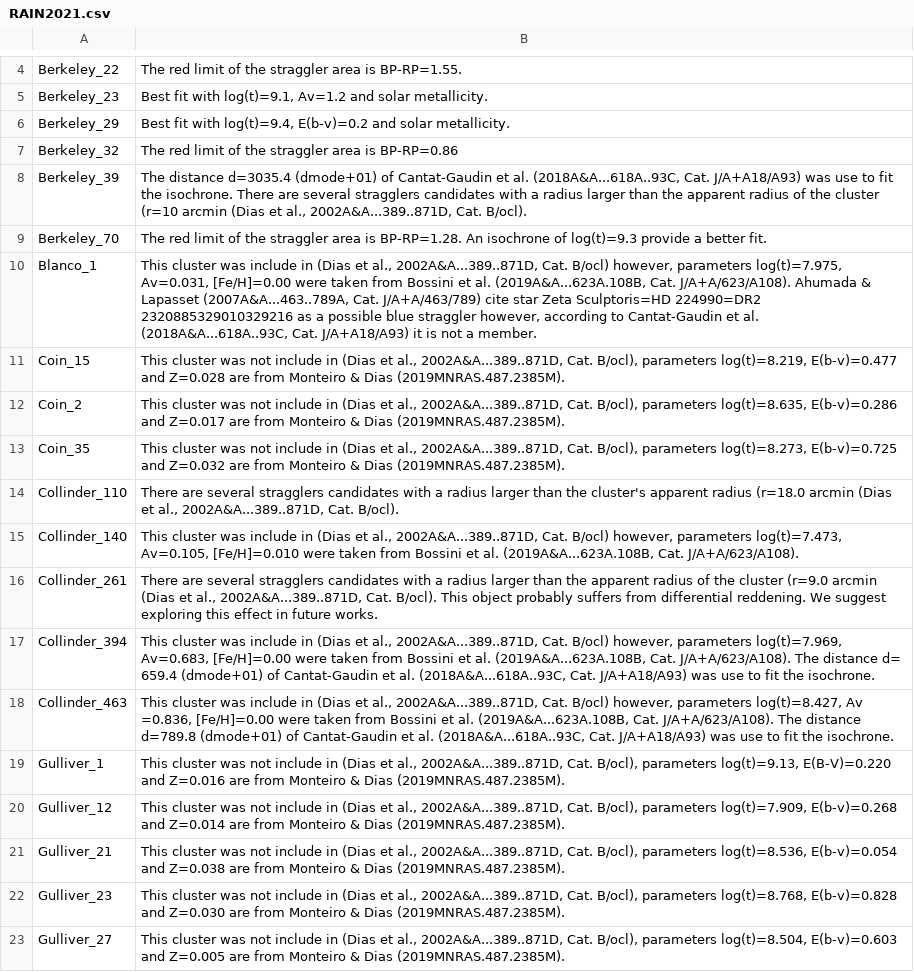
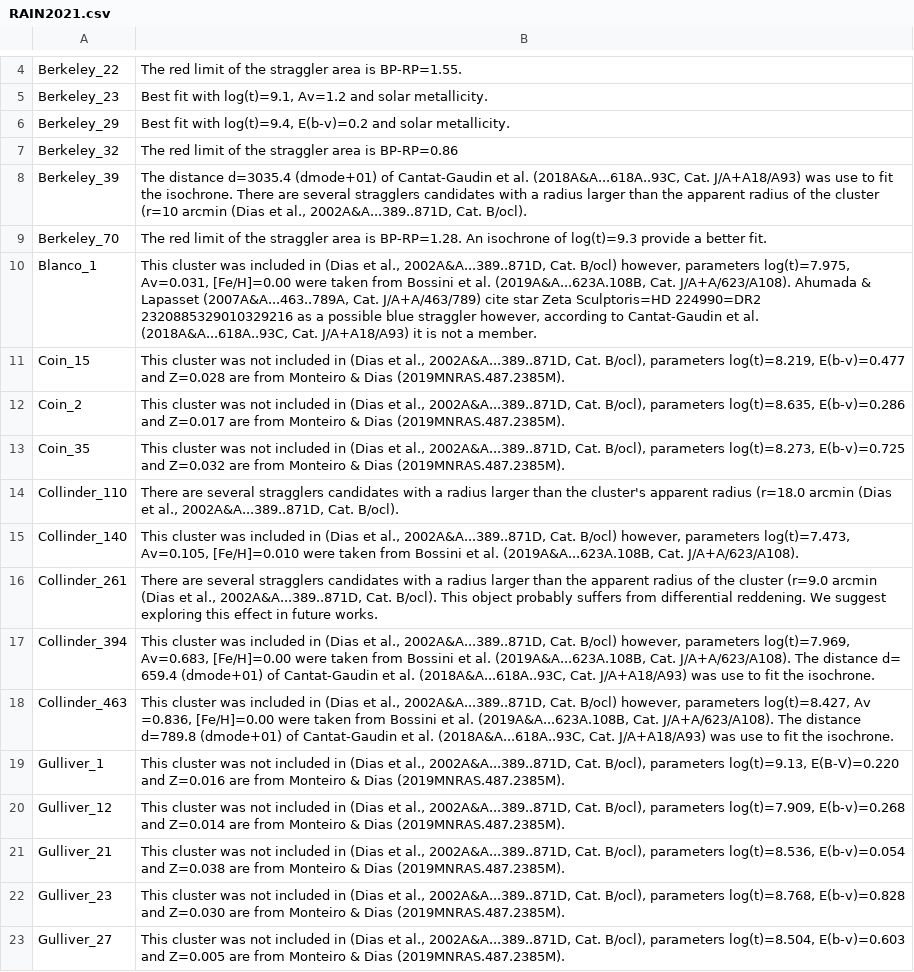
Before and after one commit to ucc23/updt_UCC, a CSV file: data/databases/cmmts/RAIN2021.csv, drawn as a sheet; only a part is shown, gaps mark what is left out; the diff covers the shown part only; the diff names each change by its address in the sheet, - before the commit and + after, or states it on an @@ line.

Commit message:
minor

```diff
--- a/data/databases/cmmts/RAIN2021.csv
+++ b/data/databases/cmmts/RAIN2021.csv
-B10: …cluster was include in (Dias…
+B10: …cluster was included in (Dias…
-B11: …was not include in (Dias…
+B11: …was not included in (Dias…
-B12: …was not include in (Dias…
+B12: …was not included in (Dias…
-B13: …was not include in (Dias…
+B13: …was not included in (Dias…
-B15: …cluster was include in (Dias…
+B15: …cluster was included in (Dias…
-B17: …cluster was include in (Dias…
+B17: …cluster was included in (Dias…
-B18: …cluster was include in (Dias…
+B18: …cluster was included in (Dias…
-B19: …was not include in (Dias…
+B19: …was not included in (Dias…
-B20: …was not include in (Dias…
+B20: …was not included in (Dias…
-B21: …was not include in (Dias…
+B21: …was not included in (Dias…
-B22: …was not include in (Dias…
+B22: …was not included in (Dias…
-B23: …was not include in (Dias…
+B23: …was not included in (Dias…
```
Also changed, not shown: 81 edited cells elsewhere in this file.
